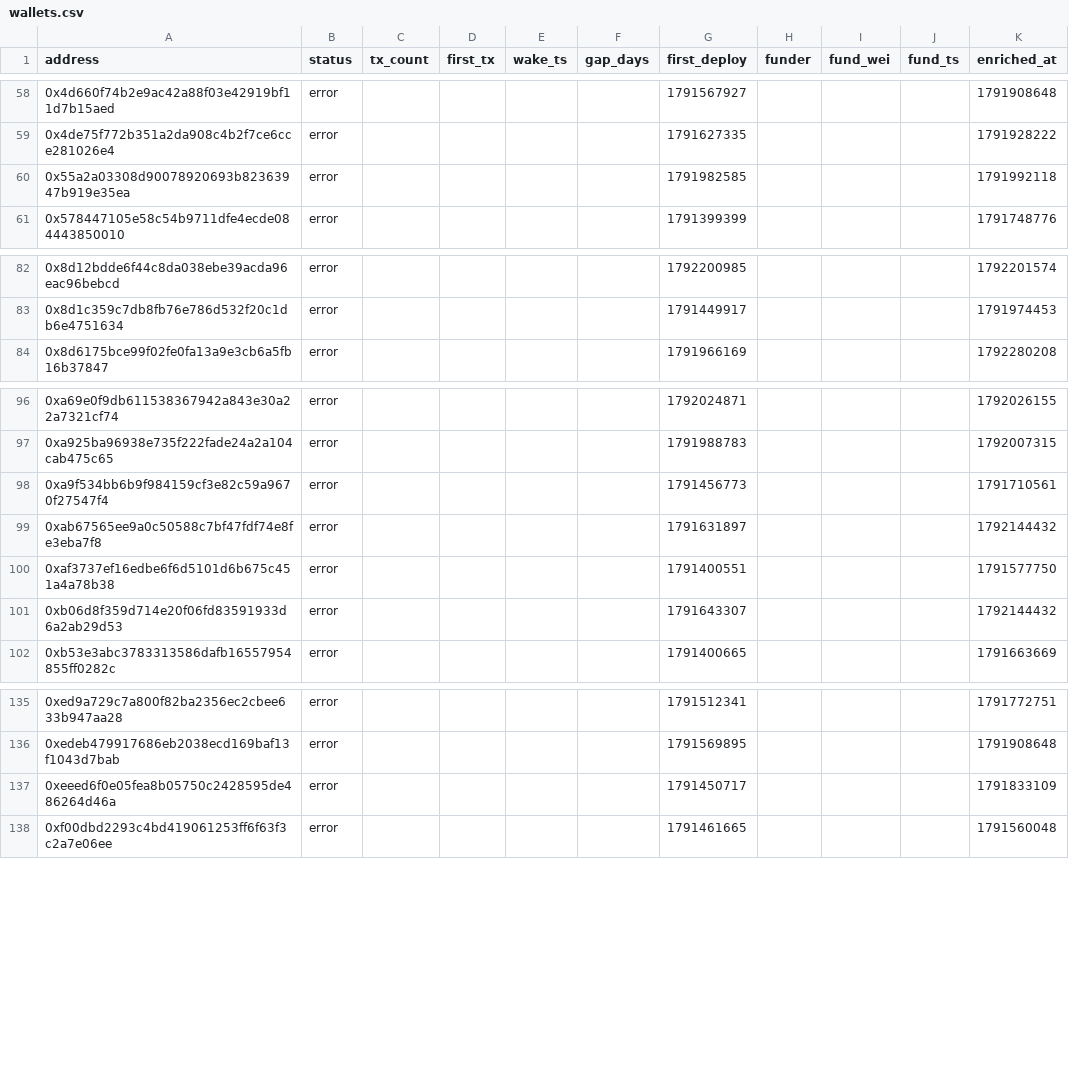
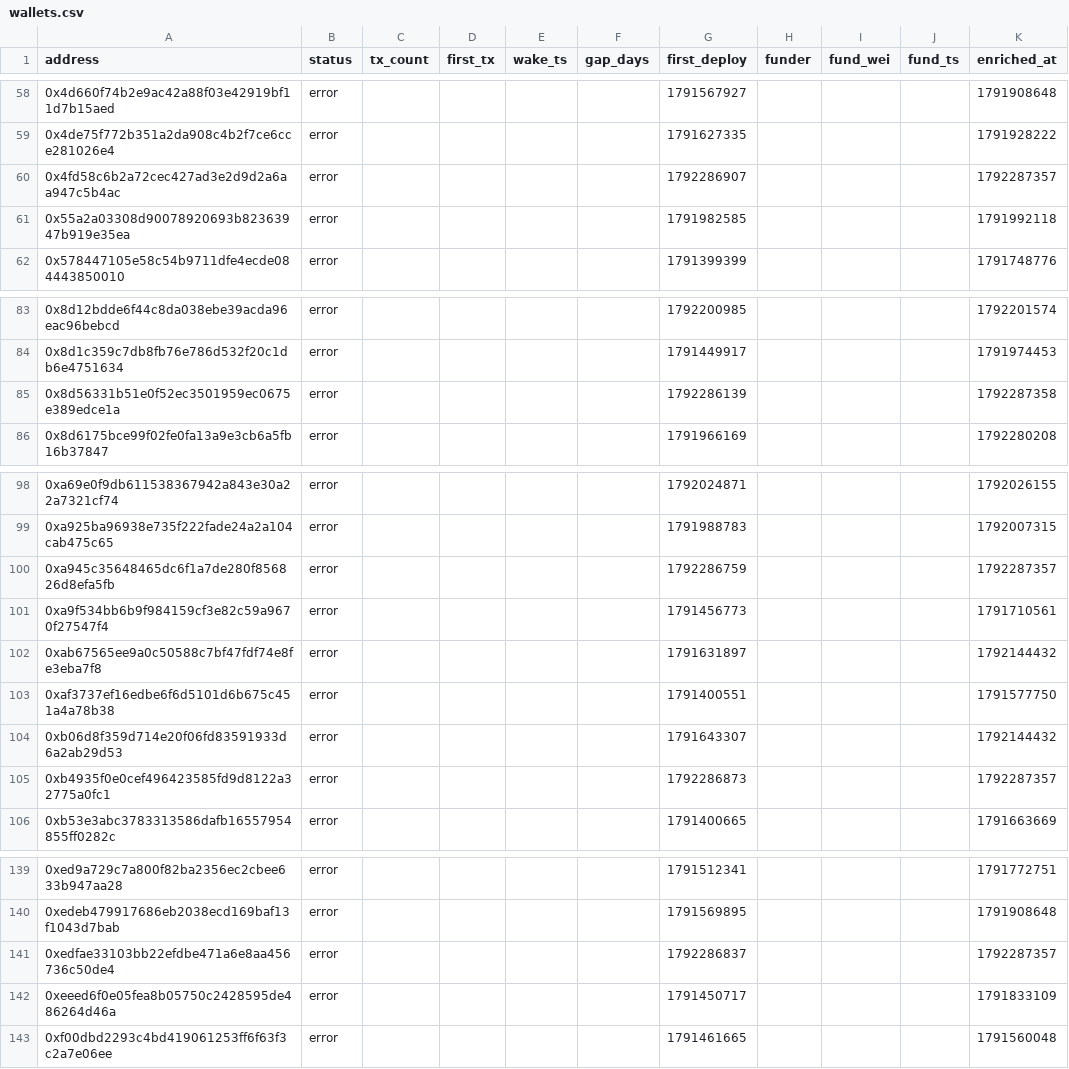
Before and after one commit to ashil13/early-hunter, a CSV file: data/wallets.csv, drawn as a sheet; only a part is shown, gaps mark what is left out; the diff names each change by its address in the sheet, - before the commit and + after, or states it on an @@ line.

Commit message:
update data

```diff
--- a/data/wallets.csv
+++ b/data/wallets.csv
+row 60: 0x4fd58c6b2a72cec427ad3e2d9d2a6aa947c5b4ac | error |  |  |  |  | 1792286907 |  |  |  | 1792287357
+row 85: 0x8d56331b51e0f52ec3501959ec0675e389edce1a | error |  |  |  |  | 1792286139 |  |  |  | 1792287358
+row 100: 0xa945c35648465dc6f1a7de280f856826d8efa5fb | error |  |  |  |  | 1792286759 |  |  |  | 1792287357
+row 105: 0xb4935f0e0cef496423585fd9d8122a32775a0fc1 | error |  |  |  |  | 1792286873 |  |  |  | 1792287357
+row 141: 0xedfae33103bb22efdbe471a6e8aa456736c50de4 | error |  |  |  |  | 1792286837 |  |  |  | 1792287357
```
Also changed, not shown: data/candidates_seen.csv, 3 other files.
